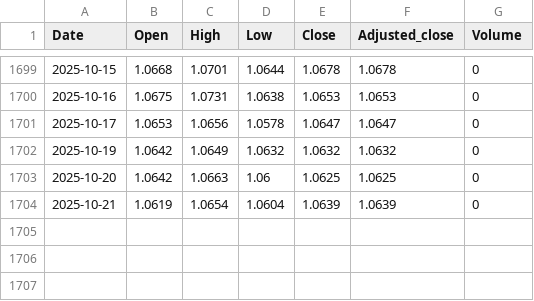
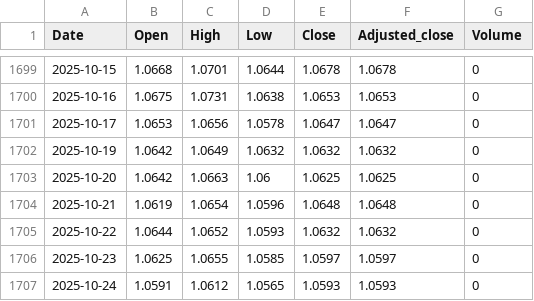
Before and after one commit to nimchimpski/GeoQuant, a CSV file: cache/GBPCHF.FOREX.csv, drawn as a sheet; only a part is shown, gaps mark what is left out.

```diff
--- a/cache/GBPCHF.FOREX.csv
+++ b/cache/GBPCHF.FOREX.csv
@@ -1703,2 +1703,5 @@ Date,Open,High,Low,Close,Adjusted_close,Volume
 2025-10-20,1.0642,1.0663,1.06,1.0625,1.0625,0
-2025-10-21,1.0619,1.0654,1.0604,1.0639,1.0639,0
+2025-10-21,1.0619,1.0654,1.0596,1.0648,1.0648,0
+2025-10-22,1.0644,1.0652,1.0593,1.0632,1.0632,0
+2025-10-23,1.0625,1.0655,1.0585,1.0597,1.0597,0
+2025-10-24,1.0591,1.0612,1.0565,1.0593,1.0593,0
```
Also changed, not shown: cache/GBPUSD.FOREX.csv, cache/JPYCHF.FOREX.csv, 19 other files.
